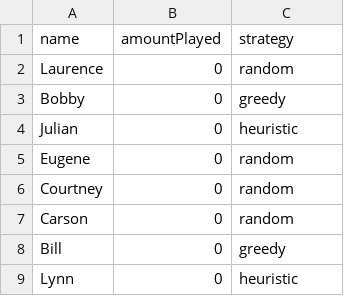
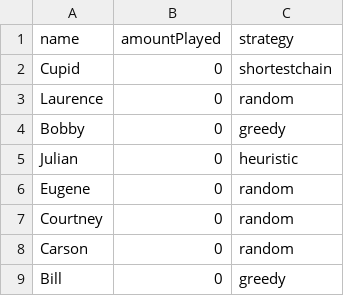
Before and after one commit to wesselvdrest/designofmas, a CSV file: Our-project/Our-project2/agents.csv, drawn as a sheet; only a part is shown; the shorter side is filled out with more unchanged rows; the diff names each change by its address in the sheet, - before the commit and + after, or states it on an @@ line.

Commit message:
added 4th strategy: shortestchain

```diff
--- a/Our-project/Our-project2/agents.csv
+++ b/Our-project/Our-project2/agents.csv
+row 2: Cupid | 0 | shortestchain
```
Also changed, not shown: 23 other files.
